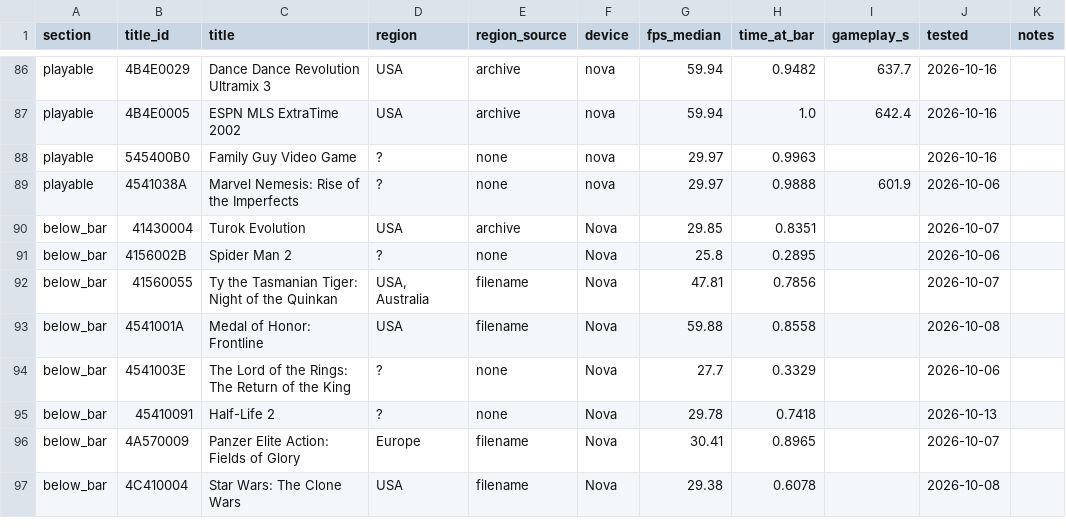
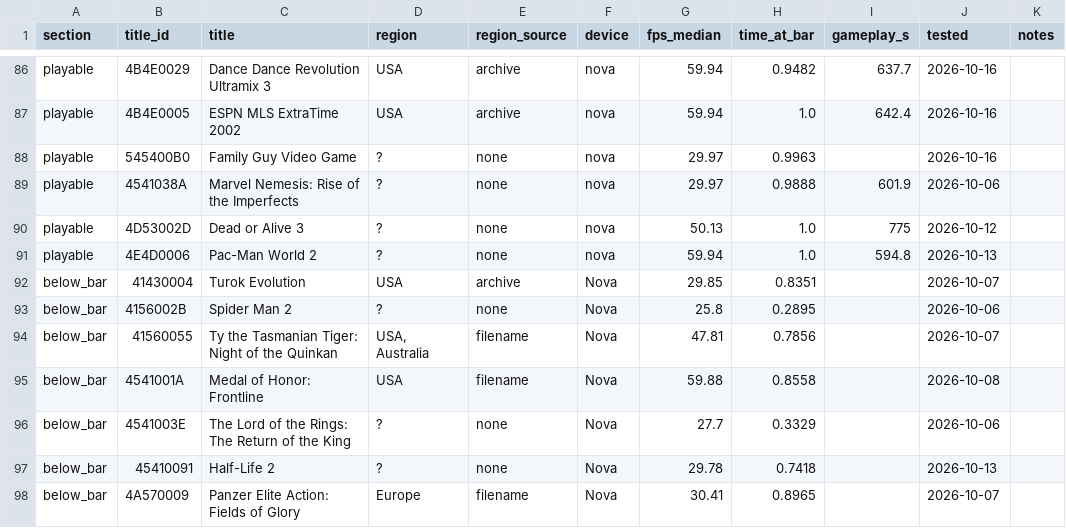
Before and after one commit to jreinach-alt/hakuX, a TSV file: docs/testing/compat_notes.tsv, drawn as a sheet; only a part is shown, gaps mark what is left out; the shorter side is filled out with more unchanged rows.

```diff
--- a/docs/testing/compat_notes.tsv
+++ b/docs/testing/compat_notes.tsv
@@ -89,2 +89,4 @@ playable	545400B0	Family Guy Video Game	?	none	nova	29.97	0.9963		2026-10-16
 playable	4541038A	Marvel Nemesis: Rise of the Imperfects	?	none	nova	29.97	0.9888	601.9	2026-10-06	
+playable	4D53002D	Dead or Alive 3	?	none	nova	50.13	1.0	775	2026-10-12	
+playable	4E4D0006	Pac-Man World 2	?	none	nova	59.94	1.0	594.8	2026-10-13	
 below_bar	41430004	Turok Evolution	USA	archive	Nova	29.85	0.8351		2026-10-07	
```
Also changed, not shown: docs/compatibility.csv, 3 other files.
